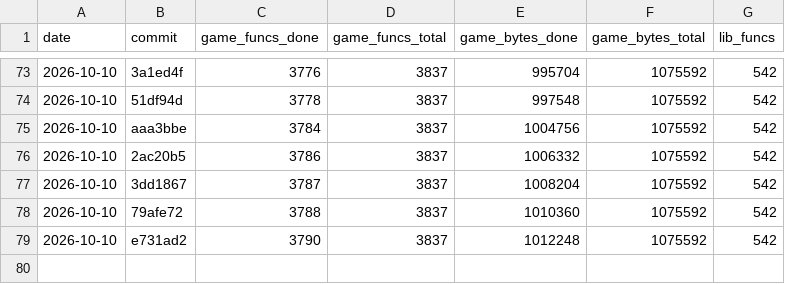
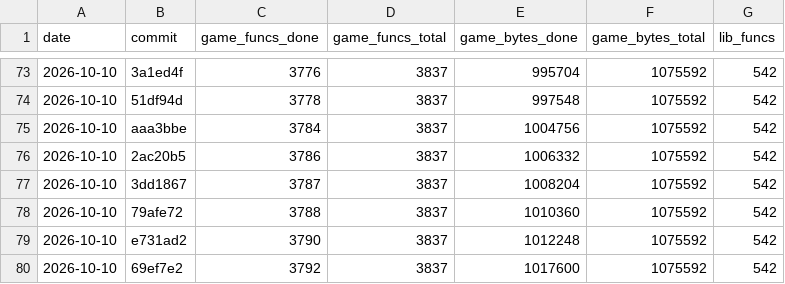
Before and after one commit to maurizi/ff9-decomp, a CSV file: docs/progress.csv, drawn as a sheet; only a part is shown, gaps mark what is left out; the diff names each change by its address in the sheet, - before the commit and + after, or states it on an @@ line.

```diff
--- a/docs/progress.csv
+++ b/docs/progress.csv
+row 80: 2026-10-10 | 69ef7e2 | 3792 | 3837 | 1017600 | 1075592 | 542
```
